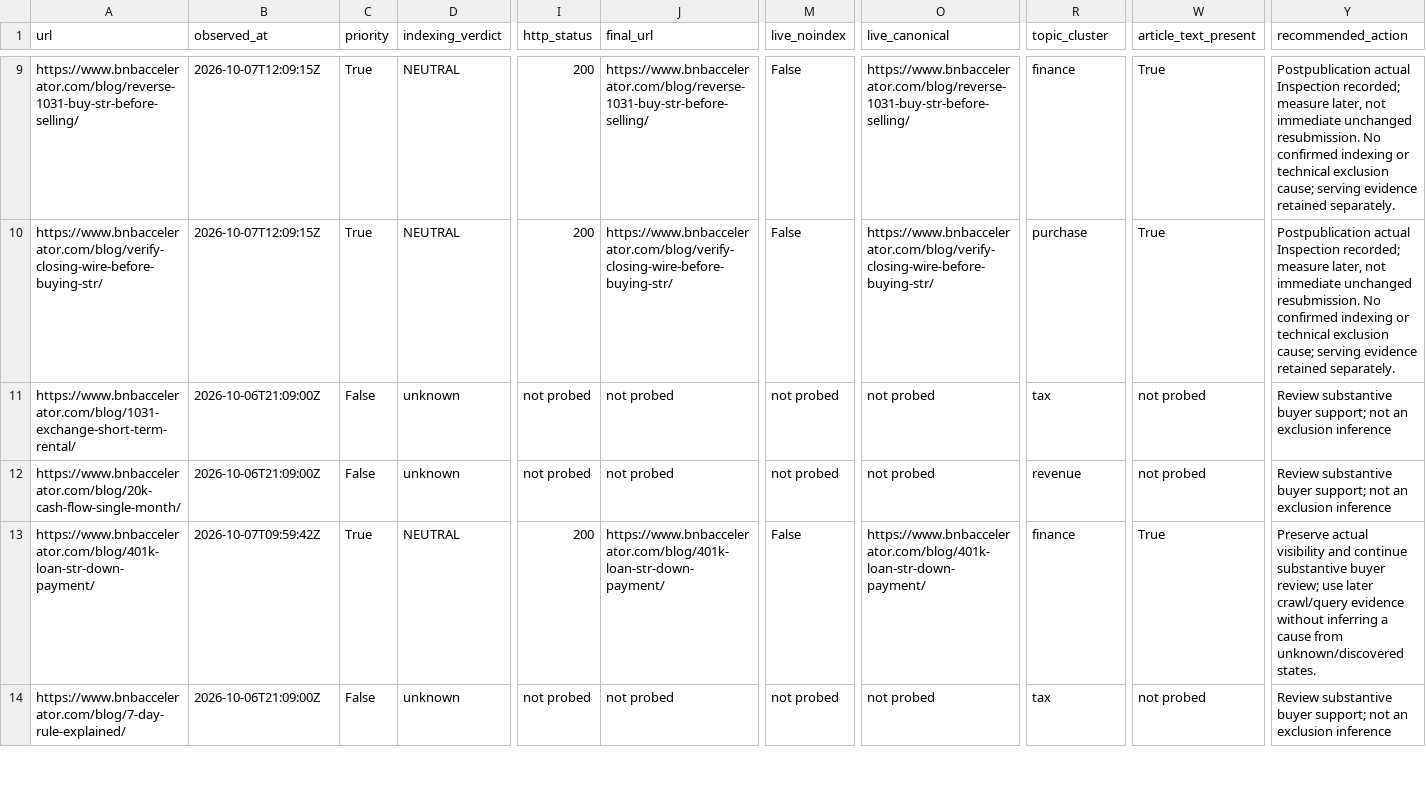
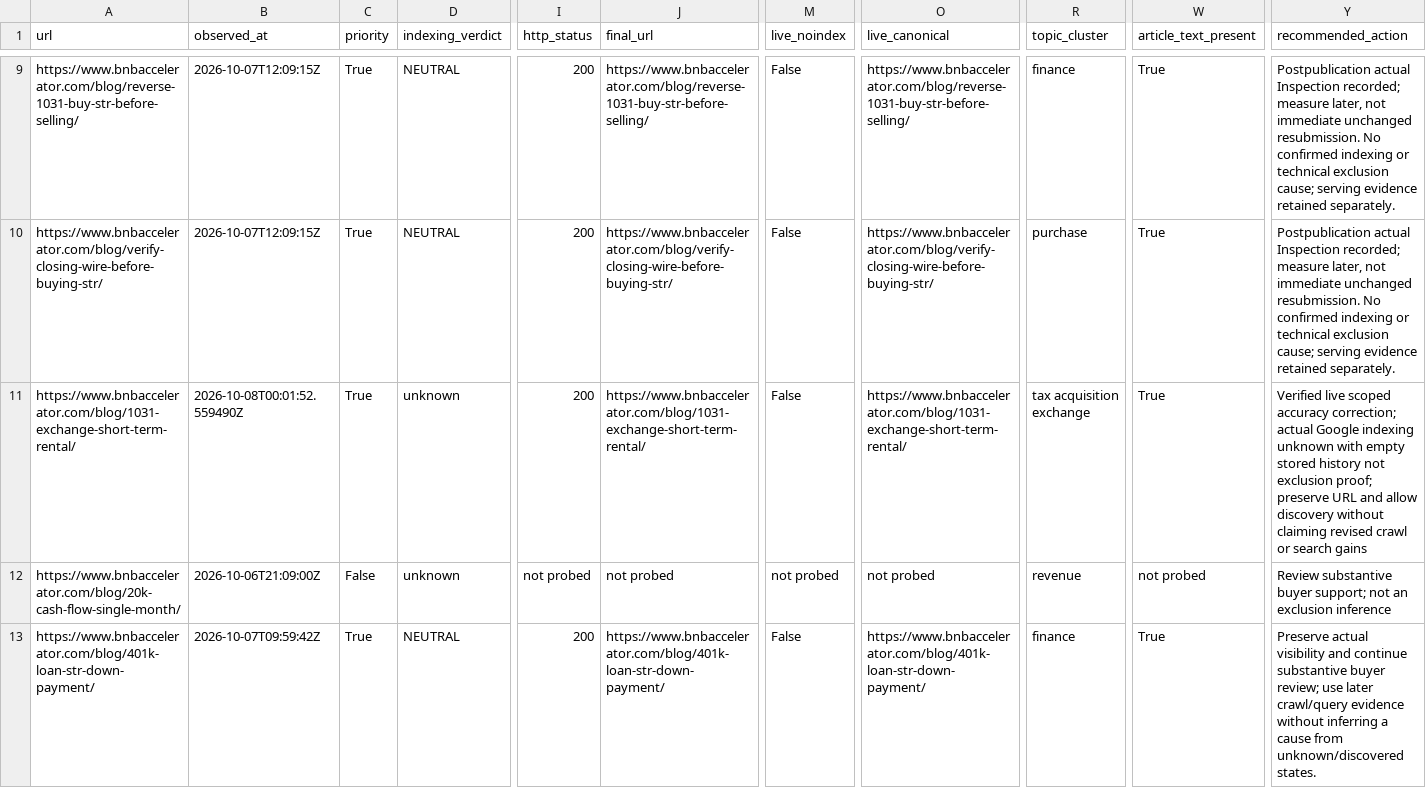
Before and after one commit to drconnorrobertson/bnb-accelerator-site, a CSV file: _gen/blog-indexing-inventory.csv, drawn as a sheet; only a part is shown, gaps mark what is left out; the shorter side is filled out with more unchanged rows; the diff names each change by its address in the sheet, - before the commit and + after, or states it on an @@ line.

Commit message:
Record verified exchange correction and submission evidence

```diff
--- a/_gen/blog-indexing-inventory.csv
+++ b/_gen/blog-indexing-inventory.csv
-B11 (observed_at): 2026-10-06T21:09:00Z
+B11 (observed_at): 2026-10-08T00:01:52.559490Z
-C11 (priority): False
+C11 (priority): True
-I11 (http_status): not probed
+I11 (http_status): 200
-J11 (final_url): not probed
+J11 (final_url): https://www.bnbaccelerator.com/blog/1031-exchange-short-term-rental/
-M11 (live_noindex): not probed
+M11 (live_noindex): False
-O11 (live_canonical): not probed
+O11 (live_canonical): https://www.bnbaccelerator.com/blog/1031-exchange-short-term-rental/
-R11 (topic_cluster): tax
+R11 (topic_cluster): tax acquisition exchange
-W11 (article_text_present): not probed
+W11 (article_text_present): True
-Y11 (recommended_action): Review substantive buyer support; not an exclusion inference
+Y11 (recommended_action): Verified live scoped accuracy correction; actual Google indexing unknown with empty stored history not exclusion proof; preserve URL and allow discovery without claiming revised crawl or search gains
```
Also changed, not shown: 3 other files.
